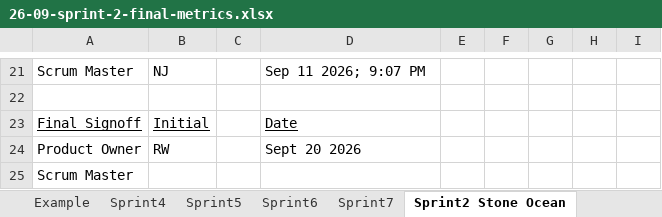
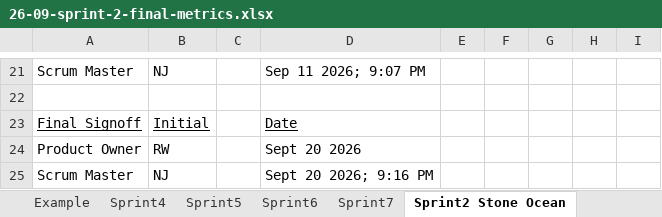
Before and after one commit to Ryan-Wandke/Stone-Ocean-Backlogs, an Excel workbook: capstone/sprint2/26-09-sprint-2-final-metrics.xlsx, sheet Sprint2 Stone Ocean, drawn as a sheet; only a part is shown, gaps mark what is left out; values as stored, in another font and other column widths than the file's, no borders; the diff names each change by its address in the sheet, - before the commit and + after, or states it on an @@ line.

```diff
--- a/capstone/sprint2/26-09-sprint-2-final-metrics.xlsx (sheet Sprint2 Stone Ocean)
+++ b/capstone/sprint2/26-09-sprint-2-final-metrics.xlsx (sheet Sprint2 Stone Ocean)
-B25: (empty)
+B25: NJ
-D25: (empty)
+D25: Sept 20 2026; 9:16 PM
```
Also changed, not shown: 1 other file.
